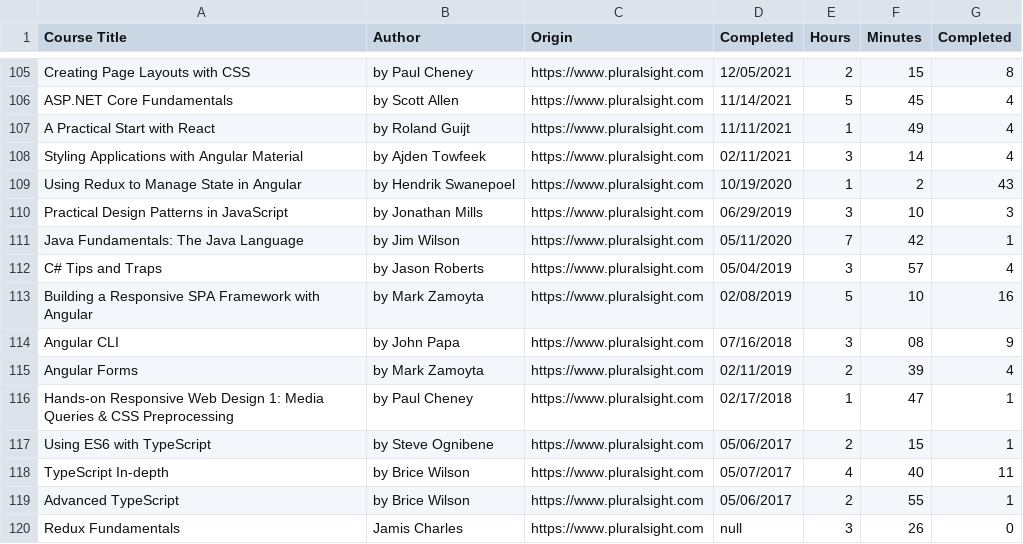
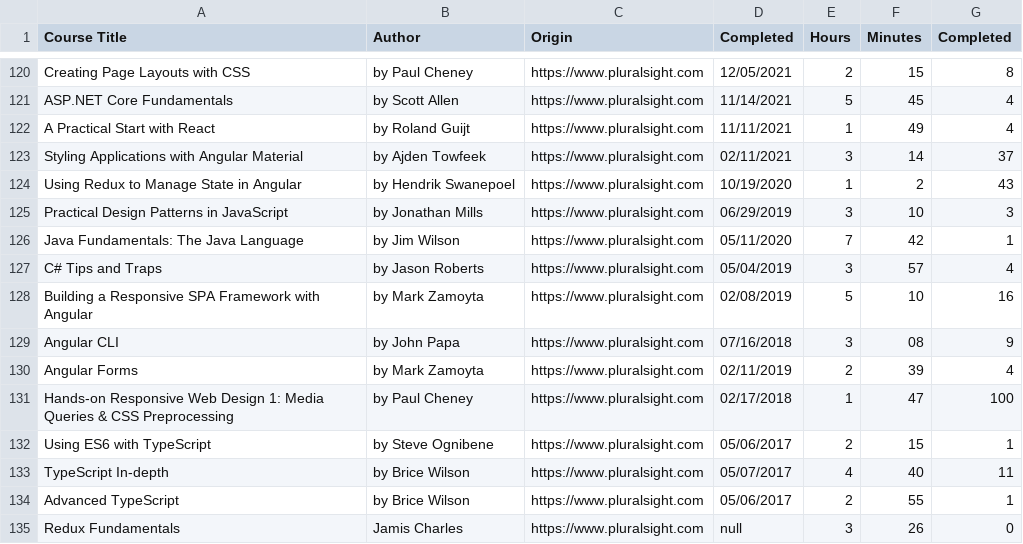
Before and after one commit to lkovari/KLHome, a CSV file: src/assets/courses/courses.csv, drawn as a sheet; only a part is shown, gaps mark what is left out; the diff covers the shown part only.

```diff
--- a/src/assets/courses/courses.csv
+++ b/src/assets/courses/courses.csv
@@ -107,3 +122,3 @@ ASP.NET Core Fundamentals,by Scott Allen,https://www.pluralsight.com,11/14/2021,
 A Practical Start with React,by Roland Guijt,https://www.pluralsight.com,11/11/2021,1,49,4
-Styling Applications with Angular Material,by Ajden Towfeek,https://www.pluralsight.com,02/11/2021,3,14,4
+Styling Applications with Angular Material,by Ajden Towfeek,https://www.pluralsight.com,02/11/2021,3,14,37
 Using Redux to Manage State in Angular,by Hendrik Swanepoel,https://www.pluralsight.com,10/19/2020,1,2,43
@@ -115,3 +130,3 @@ Angular CLI,by John Papa,https://www.pluralsight.com,07/16/2018,3,08,9
 Angular Forms,by Mark Zamoyta,https://www.pluralsight.com,02/11/2019,2,39,4
-Hands-on Responsive Web Design 1: Media Queries & CSS Preprocessing,by Paul Cheney,https://www.pluralsight.com,02/17/2018,1,47,1
+Hands-on Responsive Web Design 1: Media Queries & CSS Preprocessing,by Paul Cheney,https://www.pluralsight.com,02/17/2018,1,47,100
 Using ES6 with TypeScript,by Steve Ognibene,https://www.pluralsight.com,05/06/2017,2,15,1
```
Also changed, not shown: 15 added rows and 5 edited cells elsewhere in this file, 2 other files.
